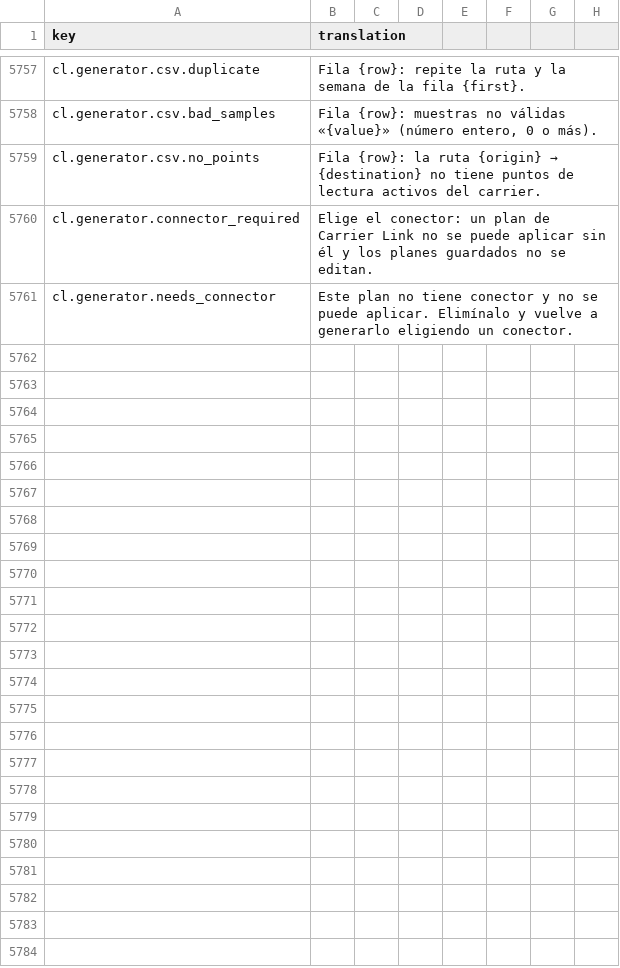
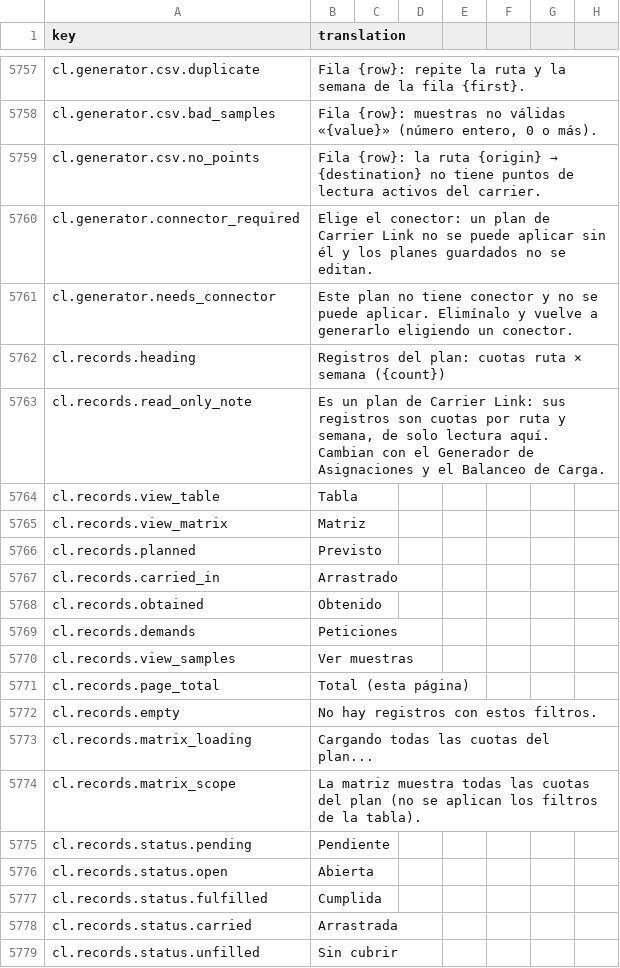
Before and after one commit to IgnacioFernandezSoriano/ONEMS, a CSV file: public/locales/es.csv, drawn as a sheet; only a part is shown, gaps mark what is left out.

```diff
--- a/public/locales/es.csv
+++ b/public/locales/es.csv
@@ -5761 +5761,19 @@ cl.generator.connector_required,Elige el conector: un plan de Carrier Link no se
 cl.generator.needs_connector,Este plan no tiene conector y no se puede aplicar. Elimínalo y vuelve a generarlo eligiendo un conector.
+cl.records.heading,Registros del plan: cuotas ruta × semana ({count})
+cl.records.read_only_note,"Es un plan de Carrier Link: sus registros son cuotas por ruta y semana, de solo lectura aquí. Cambian con el Generador de Asignaciones y el Balanceo de Carga."
+cl.records.view_table,Tabla
+cl.records.view_matrix,Matriz
+cl.records.planned,Previsto
+cl.records.carried_in,Arrastrado
+cl.records.obtained,Obtenido
+cl.records.demands,Peticiones
+cl.records.view_samples,Ver muestras
+cl.records.page_total,Total (esta página)
+cl.records.empty,No hay registros con estos filtros.
+cl.records.matrix_loading,Cargando todas las cuotas del plan...
+cl.records.matrix_scope,La matriz muestra todas las cuotas del plan (no se aplican los filtros de la tabla).
+cl.records.status.pending,Pendiente
+cl.records.status.open,Abierta
+cl.records.status.fulfilled,Cumplida
+cl.records.status.carried,Arrastrada
+cl.records.status.unfilled,Sin cubrir
```
Also changed, not shown: public/locales/ar.csv, public/locales/en.csv, 9 other files.
